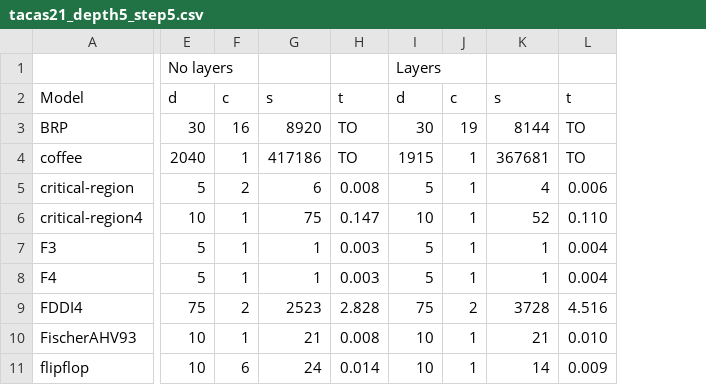
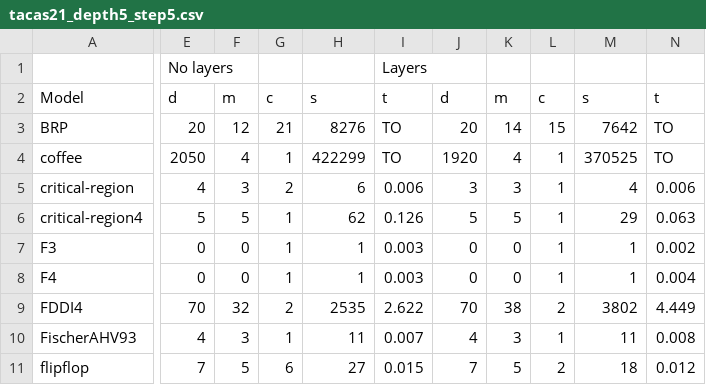
Before and after one commit to LaurePetrucci/imitator, a CSV file: tacas21_depth5_step5.csv, drawn as a sheet; only a part is shown, gaps mark what is left out; removed rows and columns are numbered as before the commit, all else as after; the diff covers the shown part only; the diff names each change by its address in the sheet, - before the commit and + after, or states it on an @@ line.

```diff
--- a/tacas21_depth5_step5.csv
+++ b/tacas21_depth5_step5.csv
+column F, rows 2-11: m | 12 | 4 | 3 | 5 | 0 | 0 | 32 | 3 | 5
-column G, rows 2-11: s | 8920 | 417186 | 6 | 75 | 1 | 1 | 2523 | 21 | 24
+column H, rows 2-11: s | 8276 | 422299 | 6 | 62 | 1 | 1 | 2535 | 11 | 27
-column I, rows 1-11: Layers | d | 30 | 1915 | 5 | 10 | 5 | 5 | 75 | 10 | 10
+column J, rows 2-11: d | 20 | 1920 | 3 | 5 | 0 | 0 | 70 | 4 | 7
+column K, rows 2-11: m | 14 | 4 | 3 | 5 | 0 | 0 | 38 | 3 | 5
-column K, rows 2-11: s | 8144 | 367681 | 4 | 52 | 1 | 1 | 3728 | 21 | 14
+column M, rows 2-11: s | 7642 | 370525 | 4 | 29 | 1 | 1 | 3802 | 11 | 18
-I1: (empty)
+I1: Layers
-E3: 30
+E3: 20
-G3: 16
+G3: 21
-L3: 19
+L3: 15
-E4: 2040
+E4: 2050
-E5: 5
+E5: 4
-I5: 0.008
+I5: 0.006
-E6: 10
+E6: 5
-I6: 0.147
+I6: 0.126
-N6: 0.110
+N6: 0.063
-E7:E8: 5
+E7:E8: 0
-N7: 0.004
+N7: 0.002
-E9: 75
+E9: 70
-I9: 2.828
+I9: 2.622
-N9: 4.516
+N9: 4.449
-E10: 10
+E10: 4
-I10: 0.008
+I10: 0.007
-N10: 0.010
+N10: 0.008
-E11: 10
+E11: 7
-I11: 0.014
+I11: 0.015
-L11: 1
+L11: 2
-N11: 0.009
+N11: 0.012
```
Also changed, not shown: 49 edited cells elsewhere in this file, tacas21_depth10_step10.csv, 1 other file.
